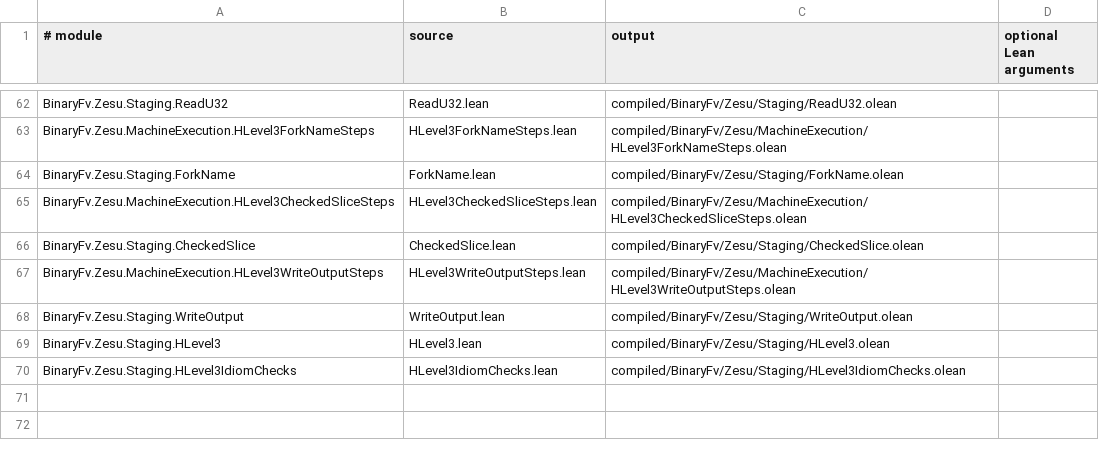
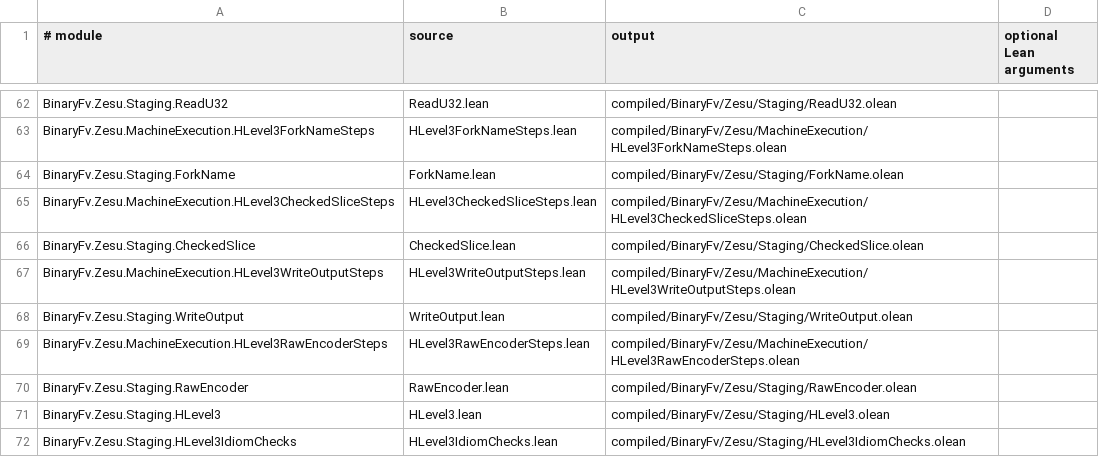
Before and after one commit to codygunton/binary-fv-experiment, a TSV file: tools/combined_lean_modules.tsv, drawn as a sheet; only a part is shown, gaps mark what is left out.

Commit message:
Prove shared Level 3 raw encoder wrappers

```diff
--- a/tools/combined_lean_modules.tsv
+++ b/tools/combined_lean_modules.tsv
@@ -68,2 +68,4 @@ BinaryFv.Zesu.MachineExecution.HLevel3WriteOutputSteps	HLevel3WriteOutputSteps.l
 BinaryFv.Zesu.Staging.WriteOutput	WriteOutput.lean	compiled/BinaryFv/Zesu/Staging/WriteOutput.olean
+BinaryFv.Zesu.MachineExecution.HLevel3RawEncoderSteps	HLevel3RawEncoderSteps.lean	compiled/BinaryFv/Zesu/MachineExecution/HLevel3RawEncoderSteps.olean
+BinaryFv.Zesu.Staging.RawEncoder	RawEncoder.lean	compiled/BinaryFv/Zesu/Staging/RawEncoder.olean
 BinaryFv.Zesu.Staging.HLevel3	HLevel3.lean	compiled/BinaryFv/Zesu/Staging/HLevel3.olean
```
Also changed, not shown: 8 other files.
